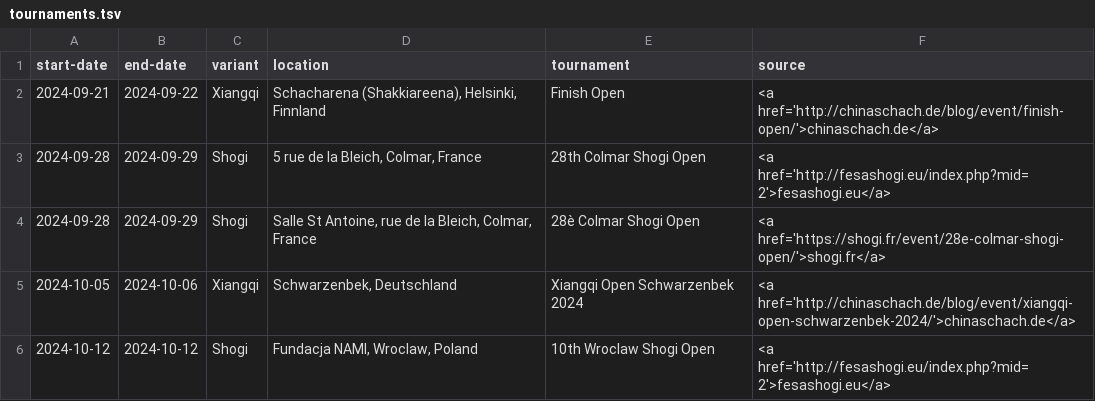
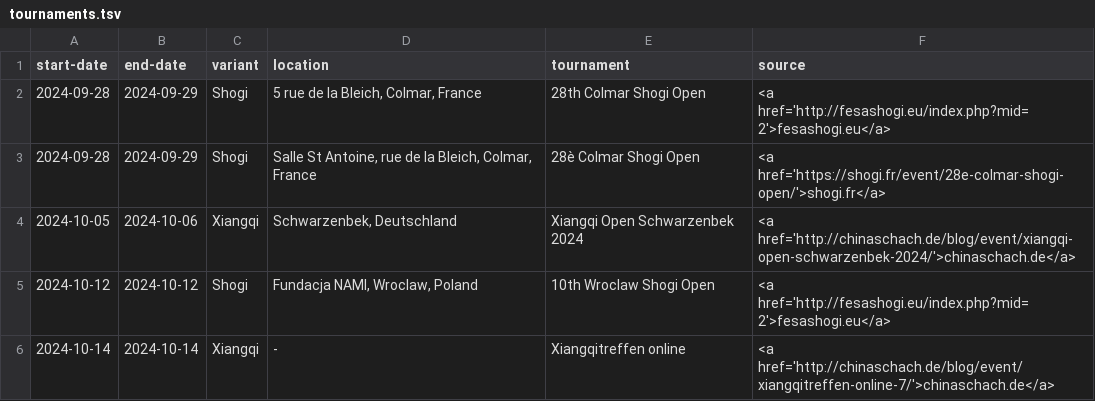
Before and after one commit to chess-variants/chess-variants.github.io, a TSV file: _data/tournaments.tsv, drawn as a sheet; only a part is shown; the shorter side is filled out with more unchanged rows.

```diff
--- a/_data/tournaments.tsv
+++ b/_data/tournaments.tsv
@@ -1,3 +1,2 @@
 start-date	end-date	variant	location	tournament	source
-2024-09-21	2024-09-22	Xiangqi	Schacharena (Shakkiareena), Helsinki, Finnland	Finish Open	<a href='http://chinaschach.de/blog/event/finish-open/'>chinaschach.de</a>
 2024-09-28	2024-09-29	Shogi	5 rue de la Bleich, Colmar, France	28th Colmar Shogi Open	<a href='http://fesashogi.eu/index.php?mid=2'>fesashogi.eu</a>
```
